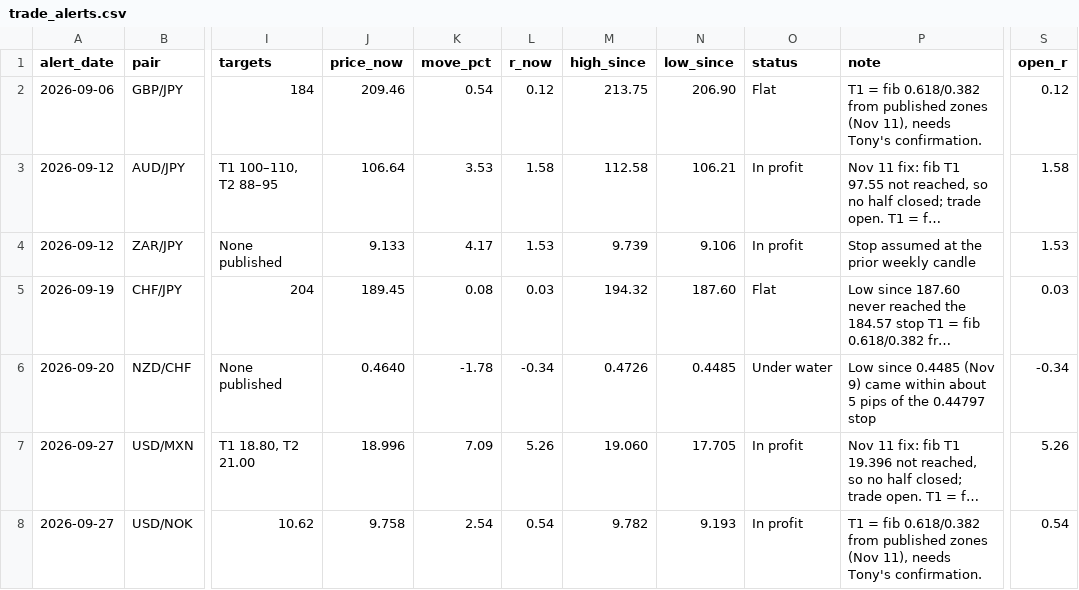
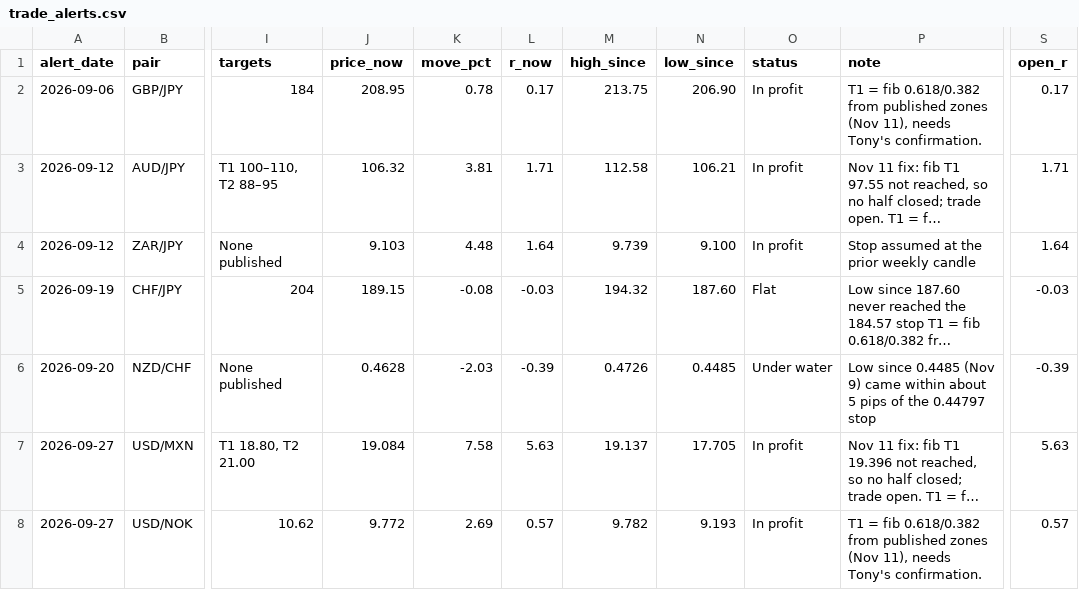
Before and after one commit to HolisticTrader/holistic-market-pulse, a CSV file: scorecard/trade_alerts.csv, drawn as a sheet; only a part is shown, gaps mark what is left out; long unchanged cells end in …; the diff covers the shown part only; the diff names each change by its address in the sheet, - before the commit and + after, or states it on an @@ line.

```diff
--- a/scorecard/trade_alerts.csv
+++ b/scorecard/trade_alerts.csv
-J2 (price_now): 209.46
+J2 (price_now): 208.95
-K2 (move_pct): 0.54
+K2 (move_pct): 0.78
-L2 (r_now): 0.12
+L2 (r_now): 0.17
-O2 (status): Flat
+O2 (status): In profit
-S2 (open_r): 0.12
+S2 (open_r): 0.17
-J3 (price_now): 106.64
+J3 (price_now): 106.32
-K3 (move_pct): 3.53
+K3 (move_pct): 3.81
-L3 (r_now): 1.58
+L3 (r_now): 1.71
-S3 (open_r): 1.58
+S3 (open_r): 1.71
-J4 (price_now): 9.133
+J4 (price_now): 9.103
-K4 (move_pct): 4.17
+K4 (move_pct): 4.48
-L4 (r_now): 1.53
+L4 (r_now): 1.64
-N4 (low_since): 9.106
+N4 (low_since): 9.100
-S4 (open_r): 1.53
+S4 (open_r): 1.64
-J5 (price_now): 189.45
+J5 (price_now): 189.15
-K5 (move_pct): 0.08
+K5 (move_pct): -0.08
-L5 (r_now): 0.03
+L5 (r_now): -0.03
-S5 (open_r): 0.03
+S5 (open_r): -0.03
-J6 (price_now): 0.4640
+J6 (price_now): 0.4628
-K6 (move_pct): -1.78
+K6 (move_pct): -2.03
-L6 (r_now): -0.34
+L6 (r_now): -0.39
-S6 (open_r): -0.34
+S6 (open_r): -0.39
-J7 (price_now): 18.996
+J7 (price_now): 19.084
-K7 (move_pct): 7.09
+K7 (move_pct): 7.58
-L7 (r_now): 5.26
+L7 (r_now): 5.63
-M7 (high_since): 19.060
+M7 (high_since): 19.137
-S7 (open_r): 5.26
+S7 (open_r): 5.63
-J8 (price_now): 9.758
+J8 (price_now): 9.772
-K8 (move_pct): 2.54
+K8 (move_pct): 2.69
-L8 (r_now): 0.54
+L8 (r_now): 0.57
-S8 (open_r): 0.54
+S8 (open_r): 0.57
```
Also changed, not shown: 31 edited cells elsewhere in this file, scorecard/public.csv, 1 other file.
